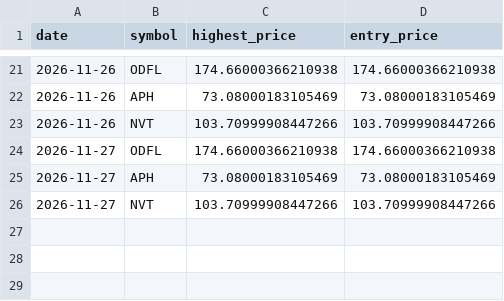
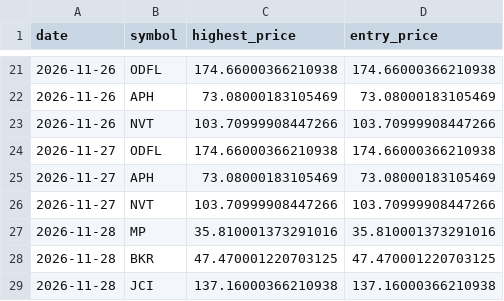
Before and after one commit to Stock-tsuboi/stock-screener, a CSV file: us_recommendation_history.csv, drawn as a sheet; only a part is shown, gaps mark what is left out; the diff names each change by its address in the sheet, - before the commit and + after, or states it on an @@ line.

```diff
--- a/us_recommendation_history.csv
+++ b/us_recommendation_history.csv
+row 27: 2026-11-28 | MP | 35.810001373291016 | 35.810001373291016
+row 28: 2026-11-28 | BKR | 47.470001220703125 | 47.470001220703125
+row 29: 2026-11-28 | JCI | 137.16000366210938 | 137.16000366210938
```
